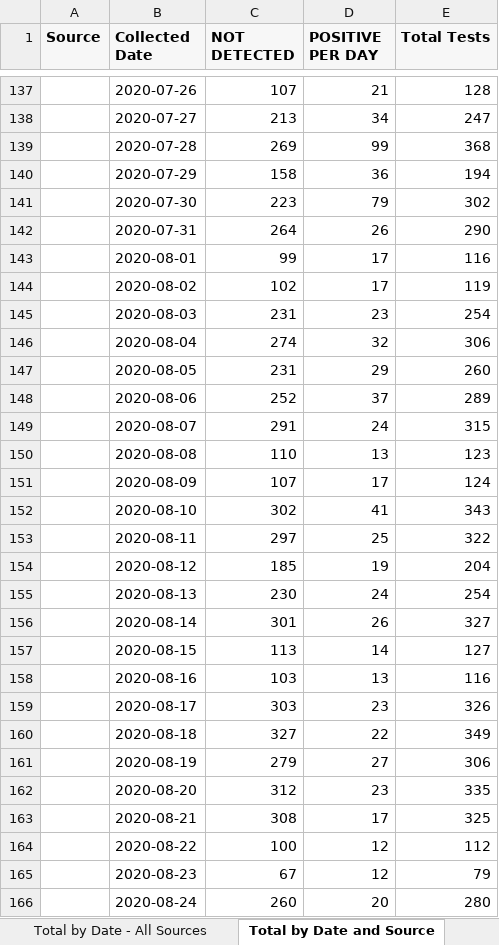
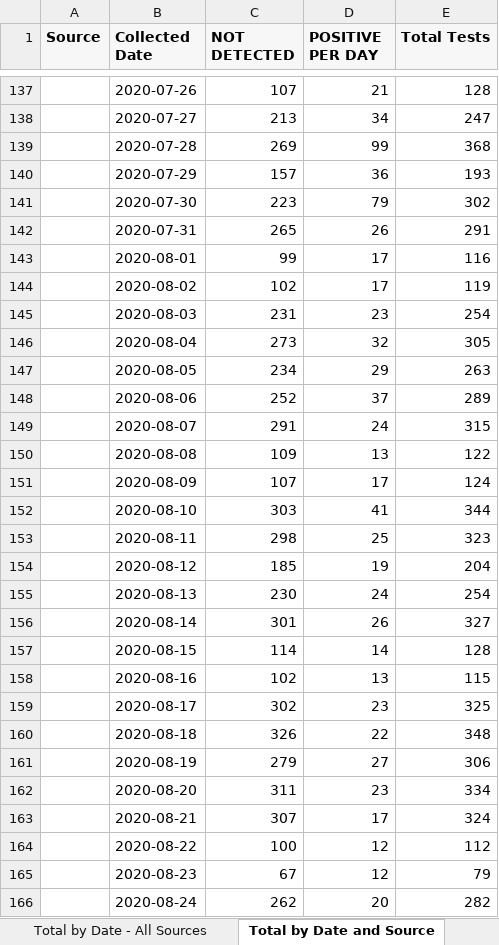
Before and after one commit to ictr/covid-19-county-R0, an Excel workbook: TMC/Total Tests by Date and Source.xlsx, sheet Total by Date and Source, drawn as a sheet; only a part is shown, gaps mark what is left out; values as stored, in another font and other column widths than the file's, no borders; the diff covers the shown part only; the diff names each change by its address in the sheet, - before the commit and + after, or states it on an @@ line.

```diff
--- a/TMC/Total Tests by Date and Source.xlsx (sheet Total by Date and Source)
+++ b/TMC/Total Tests by Date and Source.xlsx (sheet Total by Date and Source)
-C140 (NOT DETECTED): 158
+C140 (NOT DETECTED): 157
-E140 (Total Tests): 194
+E140 (Total Tests): 193
-C142 (NOT DETECTED): 264
+C142 (NOT DETECTED): 265
-E142 (Total Tests): 290
+E142 (Total Tests): 291
-C146 (NOT DETECTED): 274
+C146 (NOT DETECTED): 273
-E146 (Total Tests): 306
+E146 (Total Tests): 305
-C147 (NOT DETECTED): 231
+C147 (NOT DETECTED): 234
-E147 (Total Tests): 260
+E147 (Total Tests): 263
-C150 (NOT DETECTED): 110
+C150 (NOT DETECTED): 109
-E150 (Total Tests): 123
+E150 (Total Tests): 122
-C152 (NOT DETECTED): 302
+C152 (NOT DETECTED): 303
-E152 (Total Tests): 343
+E152 (Total Tests): 344
-C153 (NOT DETECTED): 297
+C153 (NOT DETECTED): 298
-E153 (Total Tests): 322
+E153 (Total Tests): 323
-C157 (NOT DETECTED): 113
+C157 (NOT DETECTED): 114
-E157 (Total Tests): 127
+E157 (Total Tests): 128
-C158 (NOT DETECTED): 103
+C158 (NOT DETECTED): 102
-E158 (Total Tests): 116
+E158 (Total Tests): 115
-C159 (NOT DETECTED): 303
+C159 (NOT DETECTED): 302
-E159 (Total Tests): 326
+E159 (Total Tests): 325
-C160 (NOT DETECTED): 327
+C160 (NOT DETECTED): 326
-E160 (Total Tests): 349
+E160 (Total Tests): 348
-C162 (NOT DETECTED): 312
+C162 (NOT DETECTED): 311
-E162 (Total Tests): 335
+E162 (Total Tests): 334
-C163 (NOT DETECTED): 308
+C163 (NOT DETECTED): 307
-E163 (Total Tests): 325
+E163 (Total Tests): 324
-C166 (NOT DETECTED): 260
+C166 (NOT DETECTED): 262
-E166 (Total Tests): 280
+E166 (Total Tests): 282
```
Also changed, not shown: 14 added rows, 8 removed rows and 227 edited cells elsewhere in this sheet, sheet Total by Date - All Sources, TSHS_CaseCountData/DSHS New County Data.xlsx, TSHS_CaseCountData/Texas COVID-19 Case Count Data by County.xlsx, 8 other files.
